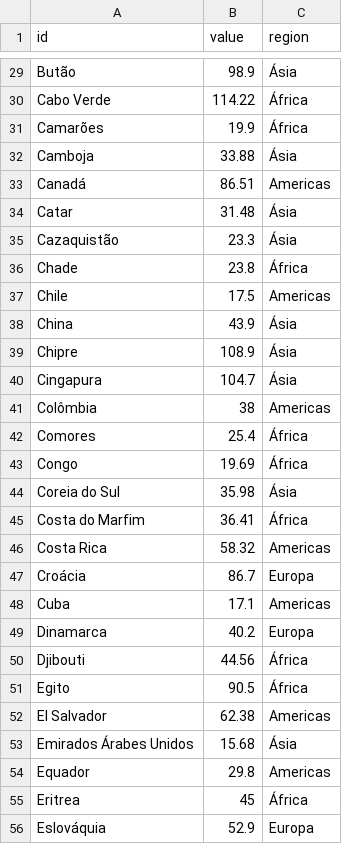
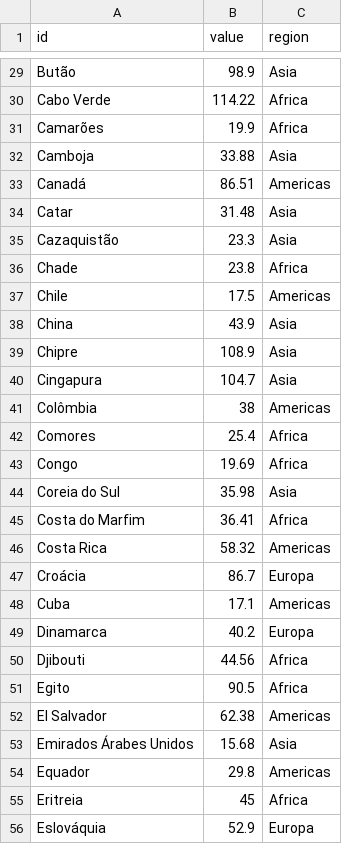
Before and after one commit to sergiospagnuolo/graficos, a CSV file: dados/dividapibmundial.csv, drawn as a sheet; only a part is shown, gaps mark what is left out; the diff covers the shown part only; the diff names each change by its address in the sheet, - before the commit and + after, or states it on an @@ line.

```diff
--- a/dados/dividapibmundial.csv
+++ b/dados/dividapibmundial.csv
-C29 (region): Ásia
+C29 (region): Asia
-C30:C31 (region): África
+C30:C31 (region): Africa
-C32 (region): Ásia
+C32 (region): Asia
-C34:C35 (region): Ásia
+C34:C35 (region): Asia
-C36 (region): África
+C36 (region): Africa
-C38:C40 (region): Ásia
+C38:C40 (region): Asia
-C42:C43 (region): África
+C42:C43 (region): Africa
-C44 (region): Ásia
+C44 (region): Asia
-C45 (region): África
+C45 (region): Africa
-C50:C51 (region): África
+C50:C51 (region): Africa
-C53 (region): Ásia
+C53 (region): Asia
-A55 (id): Eritrea
+A55 (id): Eritreia
-C55 (region): África
+C55 (region): Africa
```
Also changed, not shown: 1 moved row and 89 edited cells elsewhere in this file.
